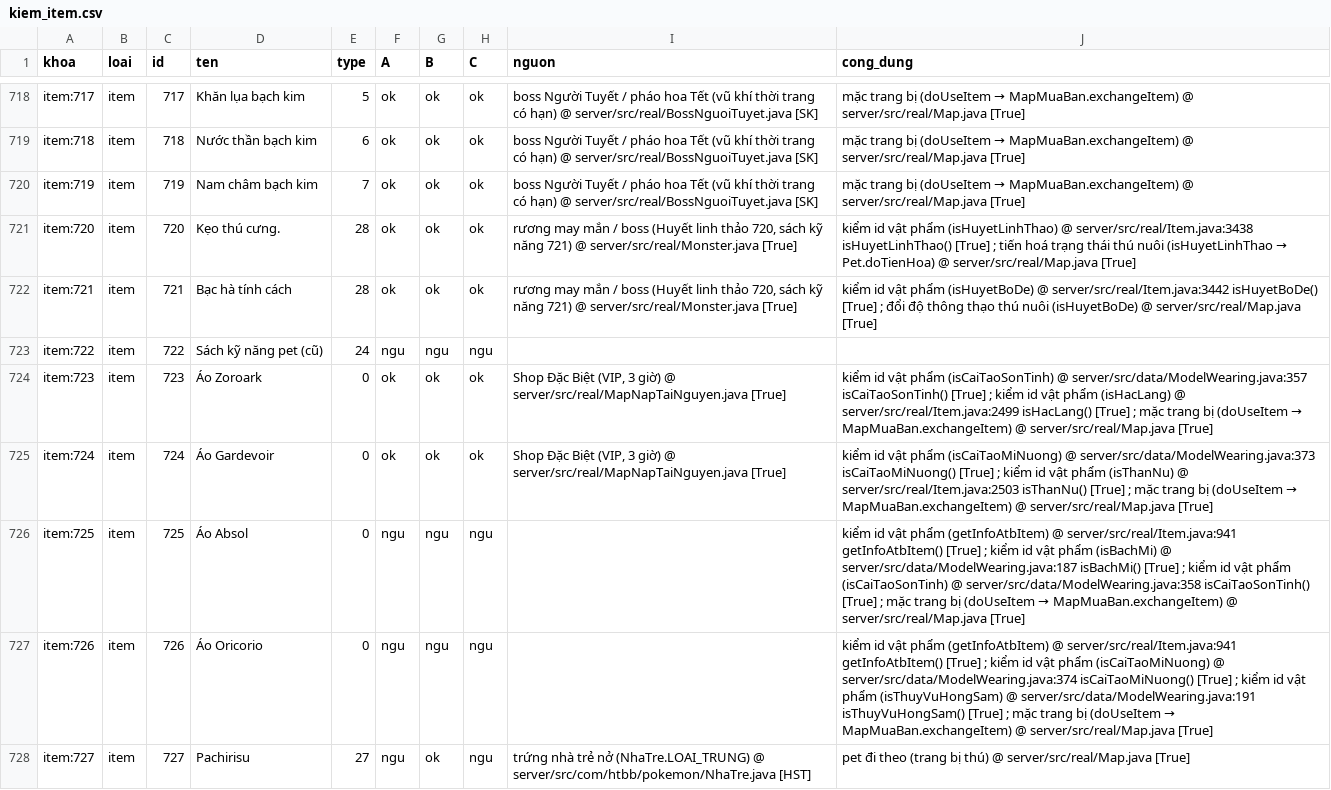
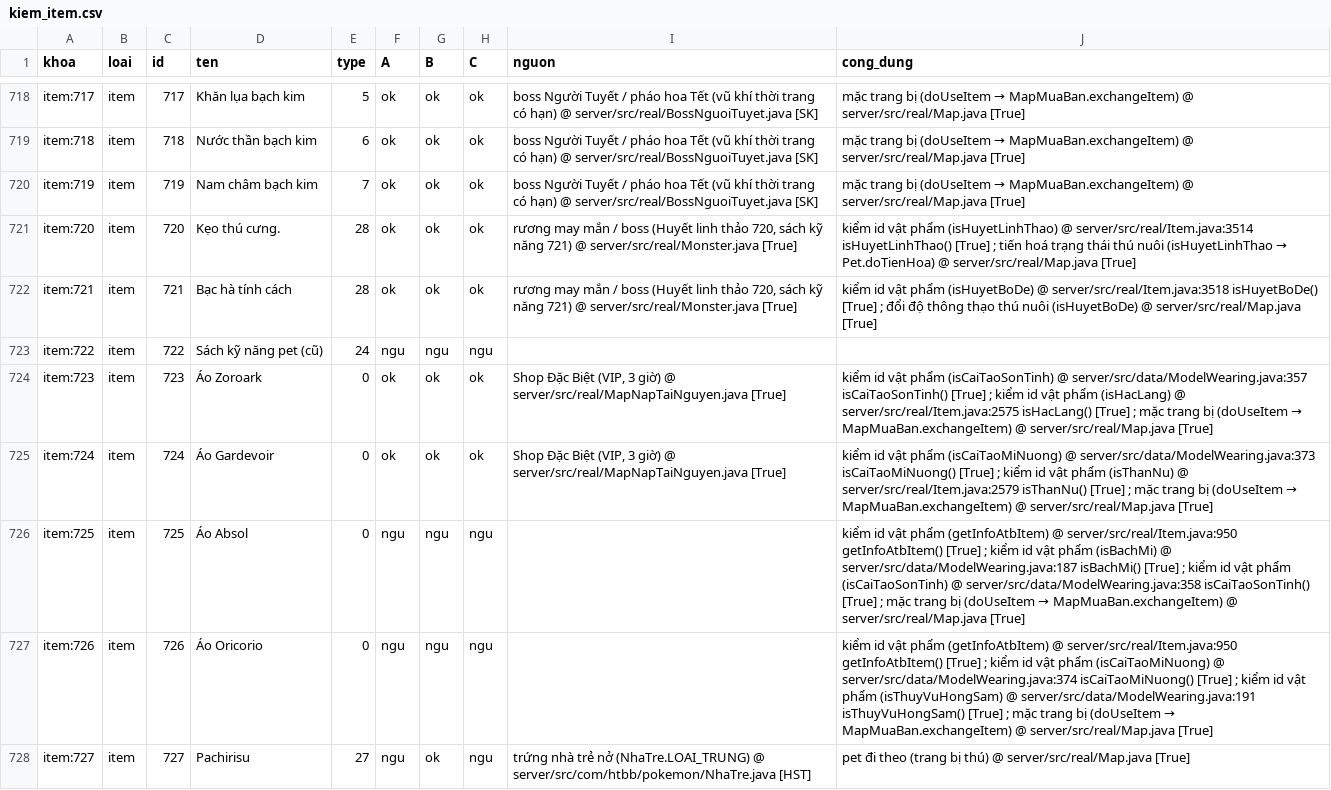
Before and after one commit to hoangtuvungcao/htbb, a CSV file: du_lieu/kiem_item.csv, drawn as a sheet; only a part is shown, gaps mark what is left out; the diff covers the shown part only.

```diff
--- a/du_lieu/kiem_item.csv
+++ b/du_lieu/kiem_item.csv
@@ -720,9 +720,9 @@ item:718,item,718,Nước thần bạch kim,6,ok,ok,ok,boss Người Tuyết / p
 item:719,item,719,Nam châm bạch kim,7,ok,ok,ok,boss Người Tuyết / pháo hoa Tết (vũ khí thời trang có hạn) @ server/src/real/BossNguoiTuyet.java [SK],mặc trang bị (doUseItem → MapMuaBan.exchangeItem) @ server/src/real/Map.java [True]
-item:720,item,720,Kẹo thú cưng.,28,ok,ok,ok,"rương may mắn / boss (Huyết linh thảo 720, sách kỹ năng 721) @ server/src/real/Monster.java [True]",kiểm id vật phẩm (isHuyetLinhThao) @ server/src/real/Item.java:3438 isHuyetLinhThao() [True] ; tiến hoá trạng thái thú nuôi (isHuyetLinhThao → Pet.doTienHoa) @ server/src/real/Map.java [True]
-item:721,item,721,Bạc hà tính cách,28,ok,ok,ok,"rương may mắn / boss (Huyết linh thảo 720, sách kỹ năng 721) @ server/src/real/Monster.java [True]",kiểm id vật phẩm (isHuyetBoDe) @ server/src/real/Item.java:3442 isHuyetBoDe() [True] ; đổi độ thông thạo thú nuôi (isHuyetBoDe) @ server/src/real/Map.java [True]
+item:720,item,720,Kẹo thú cưng.,28,ok,ok,ok,"rương may mắn / boss (Huyết linh thảo 720, sách kỹ năng 721) @ server/src/real/Monster.java [True]",kiểm id vật phẩm (isHuyetLinhThao) @ server/src/real/Item.java:3514 isHuyetLinhThao() [True] ; tiến hoá trạng thái thú nuôi (isHuyetLinhThao → Pet.doTienHoa) @ server/src/real/Map.java [True]
+item:721,item,721,Bạc hà tính cách,28,ok,ok,ok,"rương may mắn / boss (Huyết linh thảo 720, sách kỹ năng 721) @ server/src/real/Monster.java [True]",kiểm id vật phẩm (isHuyetBoDe) @ server/src/real/Item.java:3518 isHuyetBoDe() [True] ; đổi độ thông thạo thú nuôi (isHuyetBoDe) @ server/src/real/Map.java [True]
 item:722,item,722,Sách kỹ năng pet (cũ),24,ngu,ngu,ngu,,
-item:723,item,723,Áo Zoroark,0,ok,ok,ok,"Shop Đặc Biệt (VIP, 3 giờ) @ server/src/real/MapNapTaiNguyen.java [True]",kiểm id vật phẩm (isCaiTaoSonTinh) @ server/src/data/ModelWearing.java:357 isCaiTaoSonTinh() [True] ; kiểm id vật phẩm (isHacLang) @ server/src/real/Item.java:2499 isHacLang() [True] ; mặc trang bị (doUseItem → MapMuaBan.exchangeItem) @ server/src/real/Map.java [True]
-item:724,item,724,Áo Gardevoir,0,ok,ok,ok,"Shop Đặc Biệt (VIP, 3 giờ) @ server/src/real/MapNapTaiNguyen.java [True]",kiểm id vật phẩm (isCaiTaoMiNuong) @ server/src/data/ModelWearing.java:373 isCaiTaoMiNuong() [True] ; kiểm id vật phẩm (isThanNu) @ server/src/real/Item.java:2503 isThanNu() [True] ; mặc trang bị (doUseItem → MapMuaBan.exchangeItem) @ server/src/real/Map.java [True]
-item:725,item,725,Áo Absol,0,ngu,ngu,ngu,,kiểm id vật phẩm (getInfoAtbItem) @ server/src/real/Item.java:941 getInfoAtbItem() [True] ; kiểm id vật phẩm (isBachMi) @ server/src/data/ModelWearing.java:187 isBachMi() [True] ; kiểm id vật phẩm (isCaiTaoSonTinh) @ server/src/data/ModelWearing.java:358 isCaiTaoSonTinh() [True] ; mặc trang bị (doUseItem → MapMuaBan.exchangeItem) @ server/src/real/Map.java [True]
-item:726,item,726,Áo Oricorio,0,ngu,ngu,ngu,,kiểm id vật phẩm (getInfoAtbItem) @ server/src/real/Item.java:941 getInfoAtbItem() [True] ; kiểm id vật phẩm (isCaiTaoMiNuong) @ server/src/data/ModelWearing.java:374 isCaiTaoMiNuong() [True] ; kiểm id vật phẩm (isThuyVuHongSam) @ server/src/data/ModelWearing.java:191 isThuyVuHongSam() [True] ; mặc trang bị (doUseItem → MapMuaBan.exchangeItem) @ server/src/real/Map.java [True]
+item:723,item,723,Áo Zoroark,0,ok,ok,ok,"Shop Đặc Biệt (VIP, 3 giờ) @ server/src/real/MapNapTaiNguyen.java [True]",kiểm id vật phẩm (isCaiTaoSonTinh) @ server/src/data/ModelWearing.java:357 isCaiTaoSonTinh() [True] ; kiểm id vật phẩm (isHacLang) @ server/src/real/Item.java:2575 isHacLang() [True] ; mặc trang bị (doUseItem → MapMuaBan.exchangeItem) @ server/src/real/Map.java [True]
+item:724,item,724,Áo Gardevoir,0,ok,ok,ok,"Shop Đặc Biệt (VIP, 3 giờ) @ server/src/real/MapNapTaiNguyen.java [True]",kiểm id vật phẩm (isCaiTaoMiNuong) @ server/src/data/ModelWearing.java:373 isCaiTaoMiNuong() [True] ; kiểm id vật phẩm (isThanNu) @ server/src/real/Item.java:2579 isThanNu() [True] ; mặc trang bị (doUseItem → MapMuaBan.exchangeItem) @ server/src/real/Map.java [True]
+item:725,item,725,Áo Absol,0,ngu,ngu,ngu,,kiểm id vật phẩm (getInfoAtbItem) @ server/src/real/Item.java:950 getInfoAtbItem() [True] ; kiểm id vật phẩm (isBachMi) @ server/src/data/ModelWearing.java:187 isBachMi() [True] ; kiểm id vật phẩm (isCaiTaoSonTinh) @ server/src/data/ModelWearing.java:358 isCaiTaoSonTinh() [True] ; mặc trang bị (doUseItem → MapMuaBan.exchangeItem) @ server/src/real/Map.java [True]
+item:726,item,726,Áo Oricorio,0,ngu,ngu,ngu,,kiểm id vật phẩm (getInfoAtbItem) @ server/src/real/Item.java:950 getInfoAtbItem() [True] ; kiểm id vật phẩm (isCaiTaoMiNuong) @ server/src/data/ModelWearing.java:374 isCaiTaoMiNuong() [True] ; kiểm id vật phẩm (isThuyVuHongSam) @ server/src/data/ModelWearing.java:191 isThuyVuHongSam() [True] ; mặc trang bị (doUseItem → MapMuaBan.exchangeItem) @ server/src/real/Map.java [True]
 item:727,item,727,Pachirisu,27,ngu,ok,ngu,trứng nhà trẻ nở (NhaTre.LOAI_TRUNG) @ server/src/com/htbb/pokemon/NhaTre.java [HST],pet đi theo (trang bị thú) @ server/src/real/Map.java [True]
```
Also changed, not shown: 1 added row and 120 edited cells elsewhere in this file, 23 other files.
